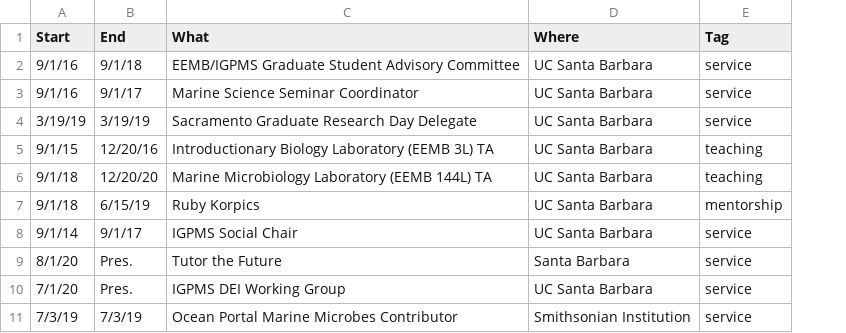
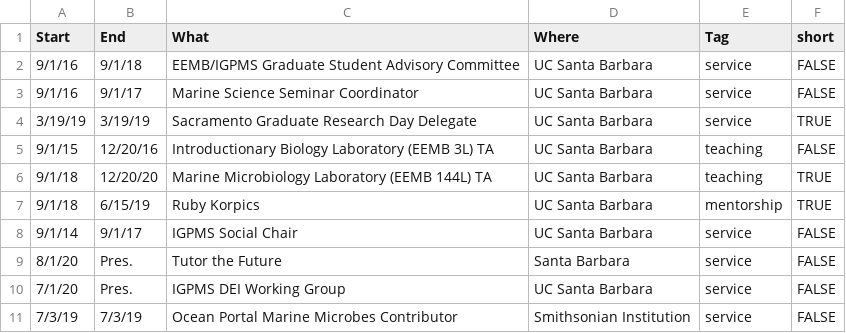
Before and after one commit to nbaetge/curriculum-vitae, a CSV file: data/jobs.csv, drawn as a sheet; the diff names each change by its address in the sheet, - before the commit and + after, or states it on an @@ line.

Commit message:
make short version CV

```diff
--- a/data/jobs.csv
+++ b/data/jobs.csv
+column F (short), rows 2-11: FALSE | FALSE | TRUE | FALSE | TRUE | TRUE | FALSE | FALSE | FALSE | FALSE
```
Also changed, not shown: data/awards and grants.csv, data/education.csv, 21 other files.
